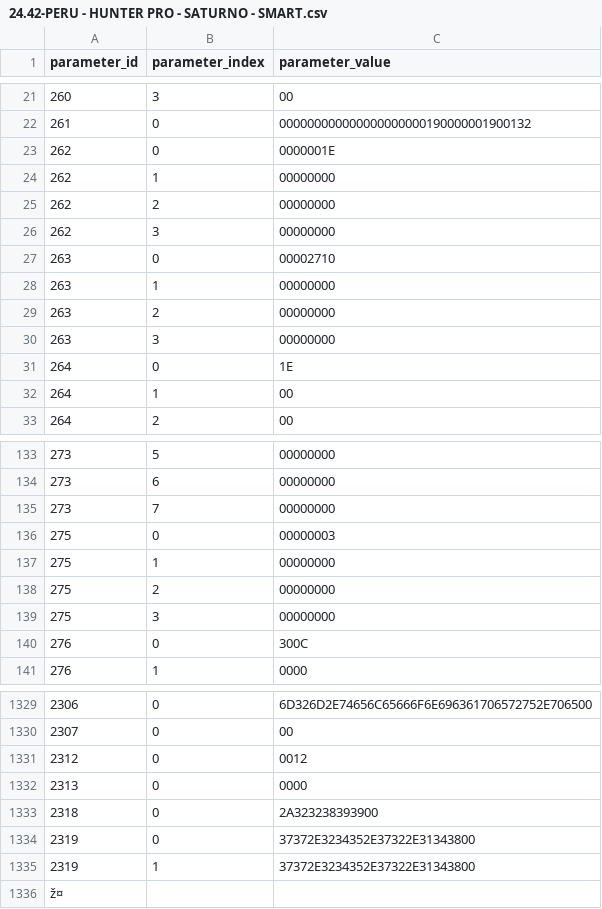
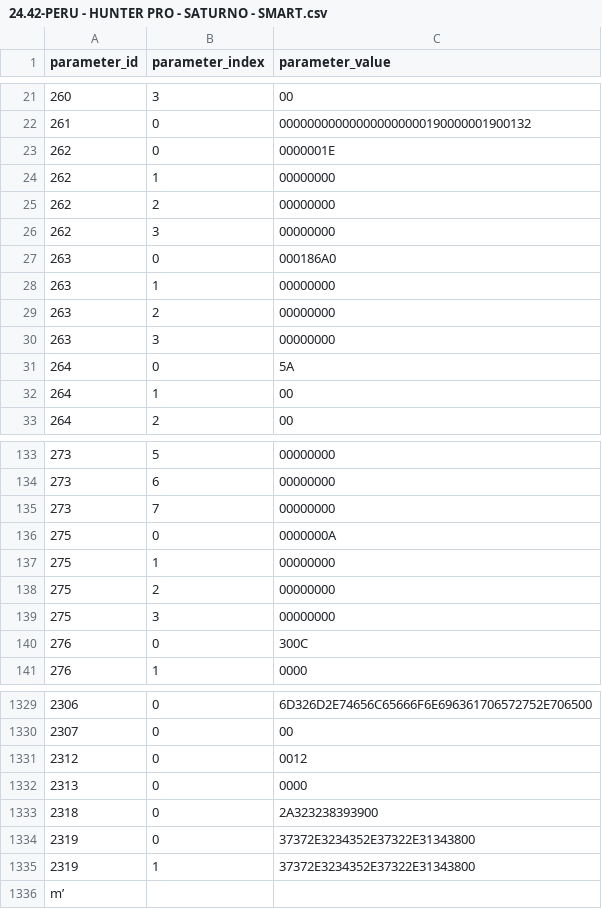
Before and after one commit to aludena18/Hunter-Github, a CSV file: CALAMP/Proyecto SATURNO/24.42-PERU - HUNTER PRO - SATURNO - SMART.csv, drawn as a sheet; only a part is shown, gaps mark what is left out; the diff covers the shown part only.

```diff
--- a/CALAMP/Proyecto SATURNO/24.42-PERU - HUNTER PRO - SATURNO - SMART.csv
+++ b/CALAMP/Proyecto SATURNO/24.42-PERU - HUNTER PRO - SATURNO - SMART.csv
@@ -26,3 +26,3 @@ parameter_id,parameter_index,parameter_value
 262,3,00000000
-263,0,00002710
+263,0,000186A0
 263,1,00000000
@@ -30,3 +30,3 @@ parameter_id,parameter_index,parameter_value
 263,3,00000000
-264,0,1E
+264,0,5A
 264,1,00
@@ -135,3 +135,3 @@ parameter_id,parameter_index,parameter_value
 273,7,00000000
-275,0,00000003
+275,0,0000000A
 275,1,00000000
@@ -1335,2 +1335,2 @@ parameter_id,parameter_index,parameter_value
 2319,1,37372E3234352E37322E31343800
-ž¤
+m’
```
Also changed, not shown: 19 edited cells elsewhere in this file, CALAMP/Proyecto ANTAMINA/24.24 - PERU - HUNTER PRO - ANTAMINA - ANTIFATIGA - GZ INT EXT DERRUMBE - 17122020 - Smart.csv, 1 other file.
